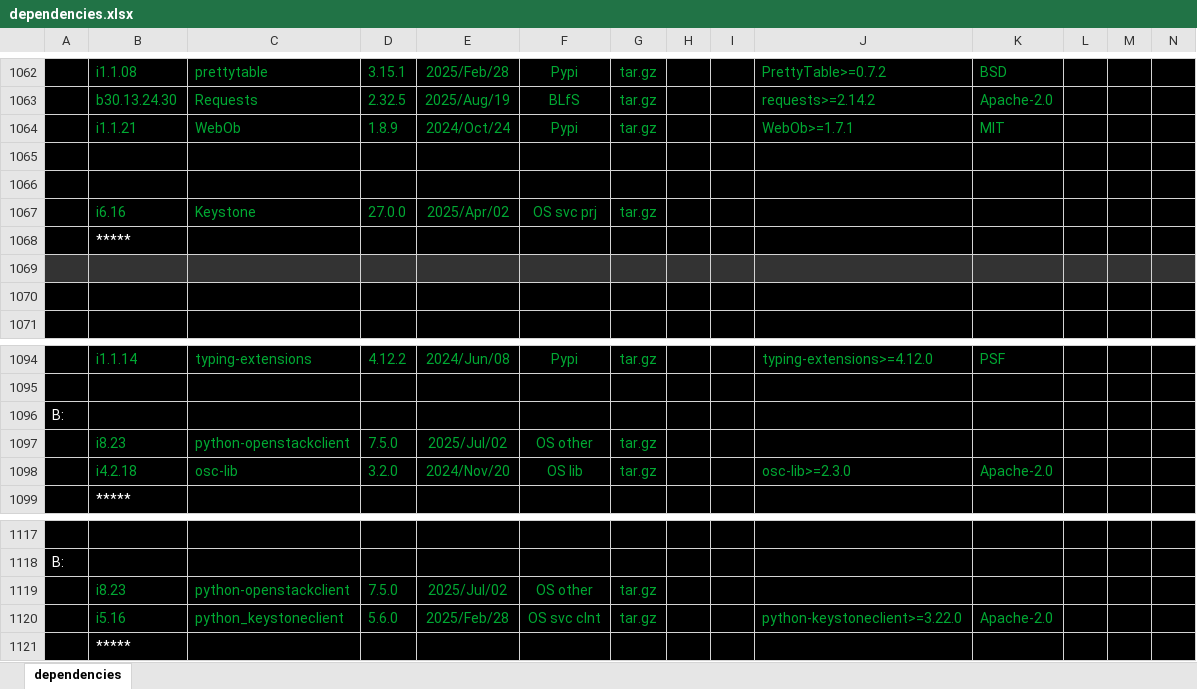
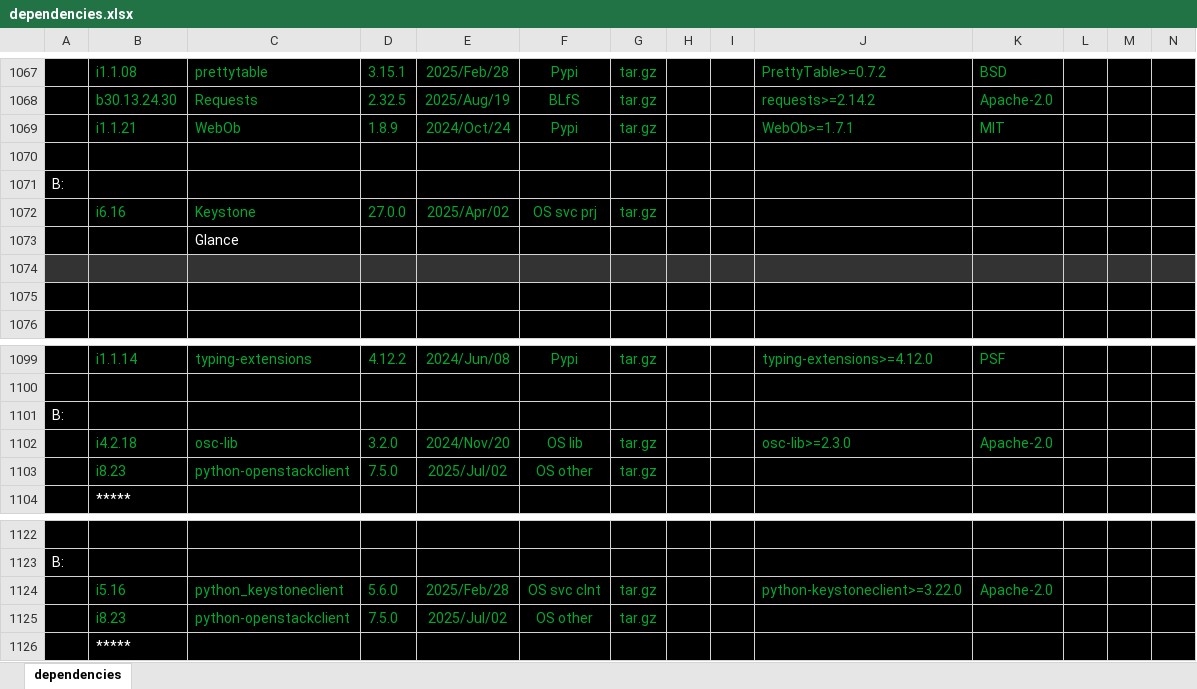
Before and after one commit to sevilla-larry/OpenStack-scripts, an Excel workbook: 25.1.Epoxy/dependencies.xlsx, sheet dependencies, drawn as a sheet; only a part is shown, gaps mark what is left out; values as stored, in another font and other column widths than the file's, no borders; removed rows and columns are numbered as before the commit, all else as after; rows hold the shown columns only; the diff covers the shown part only; the diff names each change by its address in the sheet, - before the commit and + after, or states it on an @@ line.

```diff
--- a/25.1.Epoxy/dependencies.xlsx (sheet dependencies)
+++ b/25.1.Epoxy/dependencies.xlsx (sheet dependencies)
-A1071: (empty)
+A1071: B:
-row 1068:  | *****
+row 1073:  |  | Glance
@@ row 1098 moved to row 1102: i4.2.18 @@
@@ row 1120 moved to row 1124: i5.16 @@
```
Also changed, not shown: 8 added rows, 4 edited cells and cell formats elsewhere in this sheet, 1 other file.
